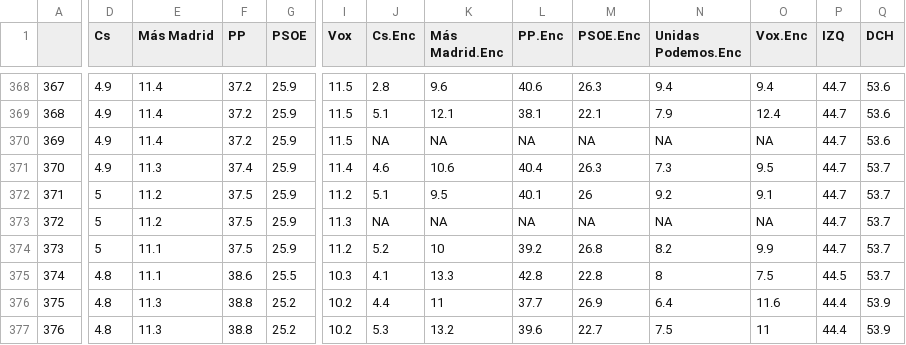
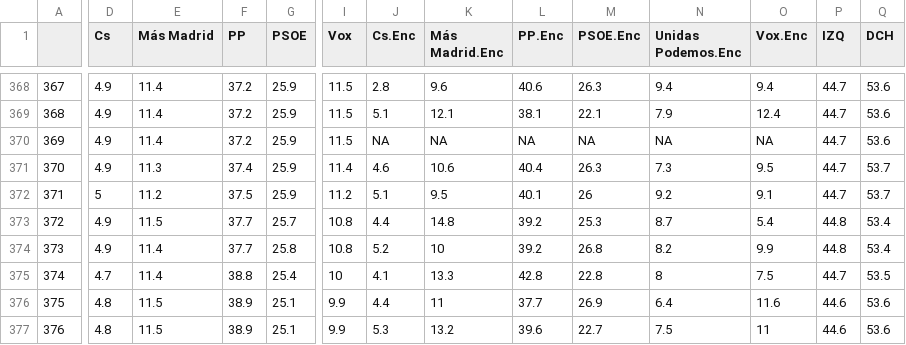
Before and after one commit to endikasatu/madrid-2021-model, a CSV file: data/pde_plus_polls.csv, drawn as a sheet; only a part is shown, gaps mark what is left out; the diff covers the shown part only; the diff names each change by its address in the sheet, - before the commit and + after, or states it on an @@ line.

```diff
--- a/data/pde_plus_polls.csv
+++ b/data/pde_plus_polls.csv
-D373:D374 (Cs): 5
+D373:D374 (Cs): 4.9
-E373 (Más Madrid): 11.2
+E373 (Más Madrid): 11.5
-F373:F374 (PP): 37.5
+F373:F374 (PP): 37.7
-G373 (PSOE): 25.9
+G373 (PSOE): 25.7
-I373 (Vox): 11.3
+I373 (Vox): 10.8
-J373 (Cs.Enc): NA
+J373 (Cs.Enc): 4.4
-K373 (Más Madrid.Enc): NA
+K373 (Más Madrid.Enc): 14.8
-L373 (PP.Enc): NA
+L373 (PP.Enc): 39.2
-M373 (PSOE.Enc): NA
+M373 (PSOE.Enc): 25.3
-N373 (Unidas Podemos.Enc): NA
+N373 (Unidas Podemos.Enc): 8.7
-O373 (Vox.Enc): NA
+O373 (Vox.Enc): 5.4
-P373:P374 (IZQ): 44.7
+P373:P374 (IZQ): 44.8
-Q373:Q374 (DCH): 53.7
+Q373:Q374 (DCH): 53.4
-E374:E375 (Más Madrid): 11.1
+E374:E375 (Más Madrid): 11.4
-G374 (PSOE): 25.9
+G374 (PSOE): 25.8
-I374 (Vox): 11.2
+I374 (Vox): 10.8
-D375 (Cs): 4.8
+D375 (Cs): 4.7
-F375 (PP): 38.6
+F375 (PP): 38.8
-G375 (PSOE): 25.5
+G375 (PSOE): 25.4
-I375 (Vox): 10.3
+I375 (Vox): 10
-P375 (IZQ): 44.5
+P375 (IZQ): 44.7
-Q375 (DCH): 53.7
+Q375 (DCH): 53.5
-E376:E377 (Más Madrid): 11.3
+E376:E377 (Más Madrid): 11.5
-F376:F377 (PP): 38.8
+F376:F377 (PP): 38.9
-G376:G377 (PSOE): 25.2
+G376:G377 (PSOE): 25.1
-I376:I377 (Vox): 10.2
+I376:I377 (Vox): 9.9
-P376:P377 (IZQ): 44.4
+P376:P377 (IZQ): 44.6
-Q376:Q377 (DCH): 53.9
+Q376:Q377 (DCH): 53.6
```
Also changed, not shown: 43 edited cells elsewhere in this file, data/polls.csv.
